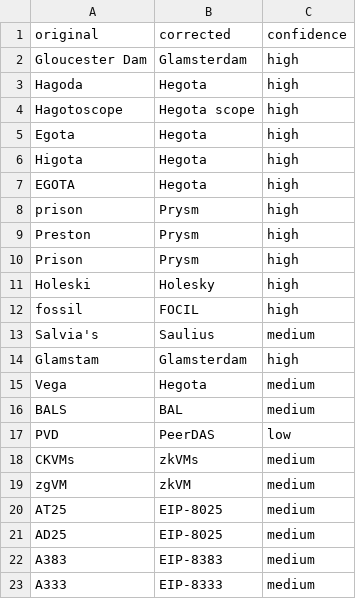
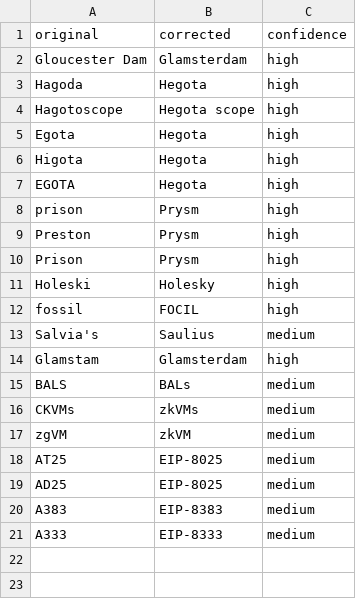
Before and after one commit to ethereum/forkcast, a TSV file: public/artifacts/acdc/2026-10-01_188/transcript_changelog.tsv, drawn as a sheet.

Commit message:
sync: acdc 188

```diff
--- a/public/artifacts/acdc/2026-10-01_188/transcript_changelog.tsv
+++ b/public/artifacts/acdc/2026-10-01_188/transcript_changelog.tsv
@@ -14,5 +14,3 @@ Salvia's	Saulius	medium
 Glamstam	Glamsterdam	high
-Vega	Hegota	medium
-BALS	BAL	medium
-PVD	PeerDAS	low
+BALS	BALs	medium
 CKVMs	zkVMs	medium
```
Also changed, not shown: 5 other files.
